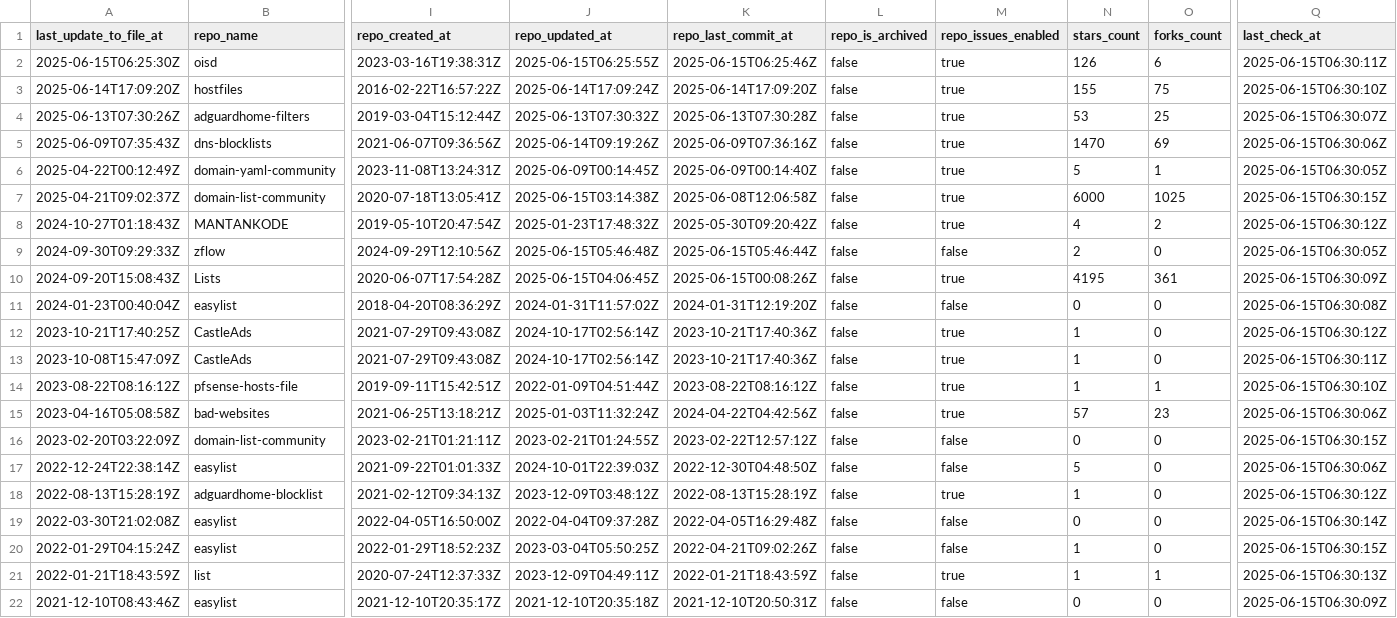
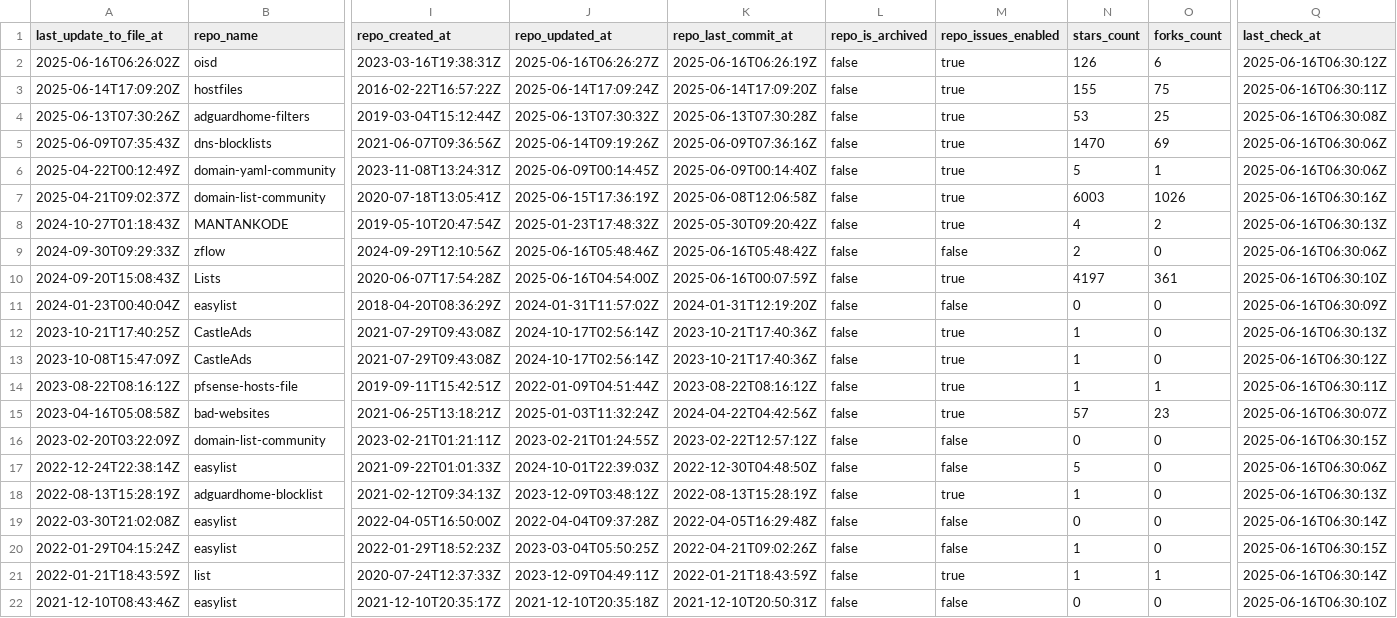
Before and after one commit to Bon-Appetit/porn-domains, a CSV file: blacklist/bl-sources.csv, drawn as a sheet; only a part is shown, gaps mark what is left out; the diff covers the shown part only; the diff names each change by its address in the sheet, - before the commit and + after, or states it on an @@ line.

Commit message:
[AUTO] Rebuild CSV files for sources
Runtime: 00h:00m:15s

```diff
--- a/blacklist/bl-sources.csv
+++ b/blacklist/bl-sources.csv
-A2 (last_update_to_file_at): 2025-06-15T06:25:30Z
+A2 (last_update_to_file_at): 2025-06-16T06:26:02Z
-J2 (repo_updated_at): 2025-06-15T06:25:55Z
+J2 (repo_updated_at): 2025-06-16T06:26:27Z
-K2 (repo_last_commit_at): 2025-06-15T06:25:46Z
+K2 (repo_last_commit_at): 2025-06-16T06:26:19Z
-Q2 (last_check_at): 2025-06-15T06:30:11Z
+Q2 (last_check_at): 2025-06-16T06:30:12Z
-Q3 (last_check_at): 2025-06-15T06:30:10Z
+Q3 (last_check_at): 2025-06-16T06:30:11Z
-Q4 (last_check_at): 2025-06-15T06:30:07Z
+Q4 (last_check_at): 2025-06-16T06:30:08Z
-Q5 (last_check_at): 2025-06-15T06:30:06Z
+Q5 (last_check_at): 2025-06-16T06:30:06Z
-Q6 (last_check_at): 2025-06-15T06:30:05Z
+Q6 (last_check_at): 2025-06-16T06:30:06Z
-J7 (repo_updated_at): 2025-06-15T03:14:38Z
+J7 (repo_updated_at): 2025-06-15T17:36:19Z
-N7 (stars_count): 6000
+N7 (stars_count): 6003
-O7 (forks_count): 1025
+O7 (forks_count): 1026
-Q7 (last_check_at): 2025-06-15T06:30:15Z
+Q7 (last_check_at): 2025-06-16T06:30:16Z
-Q8 (last_check_at): 2025-06-15T06:30:12Z
+Q8 (last_check_at): 2025-06-16T06:30:13Z
-J9 (repo_updated_at): 2025-06-15T05:46:48Z
+J9 (repo_updated_at): 2025-06-16T05:48:46Z
-K9 (repo_last_commit_at): 2025-06-15T05:46:44Z
+K9 (repo_last_commit_at): 2025-06-16T05:48:42Z
-Q9 (last_check_at): 2025-06-15T06:30:05Z
+Q9 (last_check_at): 2025-06-16T06:30:06Z
-J10 (repo_updated_at): 2025-06-15T04:06:45Z
+J10 (repo_updated_at): 2025-06-16T04:54:00Z
-K10 (repo_last_commit_at): 2025-06-15T00:08:26Z
+K10 (repo_last_commit_at): 2025-06-16T00:07:59Z
-N10 (stars_count): 4195
+N10 (stars_count): 4197
-Q10 (last_check_at): 2025-06-15T06:30:09Z
+Q10 (last_check_at): 2025-06-16T06:30:10Z
-Q11 (last_check_at): 2025-06-15T06:30:08Z
+Q11 (last_check_at): 2025-06-16T06:30:09Z
-Q12 (last_check_at): 2025-06-15T06:30:12Z
+Q12 (last_check_at): 2025-06-16T06:30:13Z
-Q13 (last_check_at): 2025-06-15T06:30:11Z
+Q13 (last_check_at): 2025-06-16T06:30:12Z
-Q14 (last_check_at): 2025-06-15T06:30:10Z
+Q14 (last_check_at): 2025-06-16T06:30:11Z
-Q15 (last_check_at): 2025-06-15T06:30:06Z
+Q15 (last_check_at): 2025-06-16T06:30:07Z
-Q16 (last_check_at): 2025-06-15T06:30:15Z
+Q16 (last_check_at): 2025-06-16T06:30:15Z
-Q17 (last_check_at): 2025-06-15T06:30:06Z
+Q17 (last_check_at): 2025-06-16T06:30:06Z
-Q18 (last_check_at): 2025-06-15T06:30:12Z
+Q18 (last_check_at): 2025-06-16T06:30:13Z
-Q19 (last_check_at): 2025-06-15T06:30:14Z
+Q19 (last_check_at): 2025-06-16T06:30:14Z
-Q20 (last_check_at): 2025-06-15T06:30:15Z
+Q20 (last_check_at): 2025-06-16T06:30:15Z
-Q21 (last_check_at): 2025-06-15T06:30:13Z
+Q21 (last_check_at): 2025-06-16T06:30:14Z
-Q22 (last_check_at): 2025-06-15T06:30:09Z
+Q22 (last_check_at): 2025-06-16T06:30:10Z
```
Also changed, not shown: 15 edited cells elsewhere in this file.
